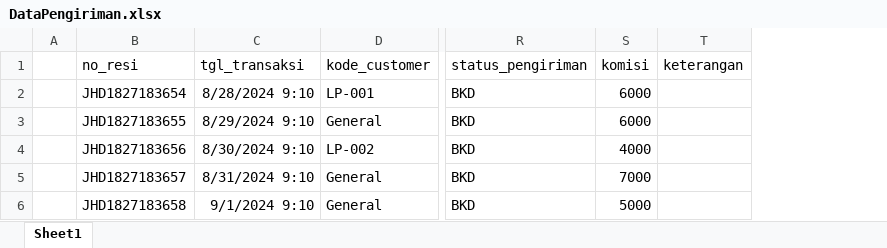
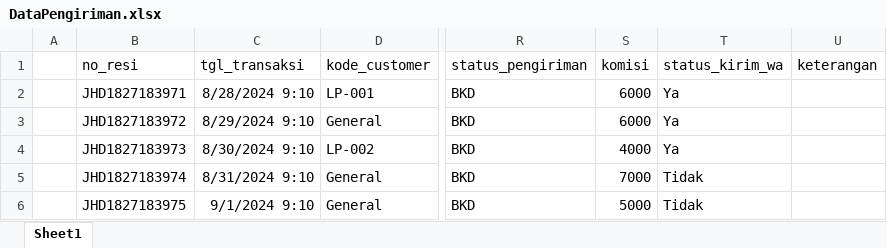
Before and after one commit to anwar1193/project-expedisi, an Excel workbook: public/excel_format/DataPengiriman.xlsx, sheet Sheet1, drawn as a sheet; only a part is shown, gaps mark what is left out; values as stored, in another font and other column widths than the file's, no borders; the diff names each change by its address in the sheet, - before the commit and + after, or states it on an @@ line.

Commit message:
update excel format data pengiriman

```diff
--- a/public/excel_format/DataPengiriman.xlsx (sheet Sheet1)
+++ b/public/excel_format/DataPengiriman.xlsx (sheet Sheet1)
+column T (status_kirim_wa), rows 2-6: Ya | Ya | Ya | Tidak | Tidak
-B2 (no_resi): JHD1827183654
+B2 (no_resi): JHD1827183971
-B3 (no_resi): JHD1827183655
+B3 (no_resi): JHD1827183972
-B4 (no_resi): JHD1827183656
+B4 (no_resi): JHD1827183973
-B5 (no_resi): JHD1827183657
+B5 (no_resi): JHD1827183974
-B6 (no_resi): JHD1827183658
+B6 (no_resi): JHD1827183975
```
Also changed, not shown: 1 other file.
